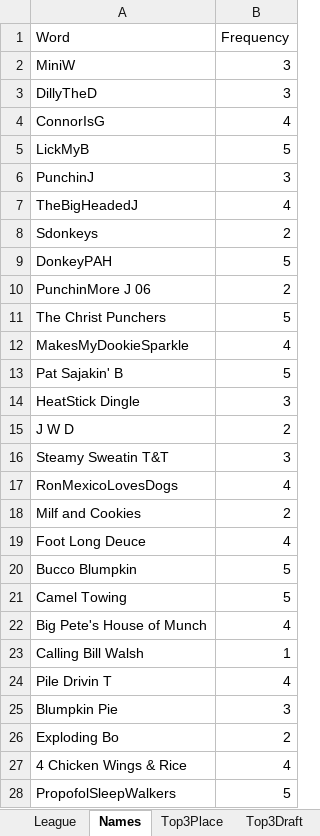
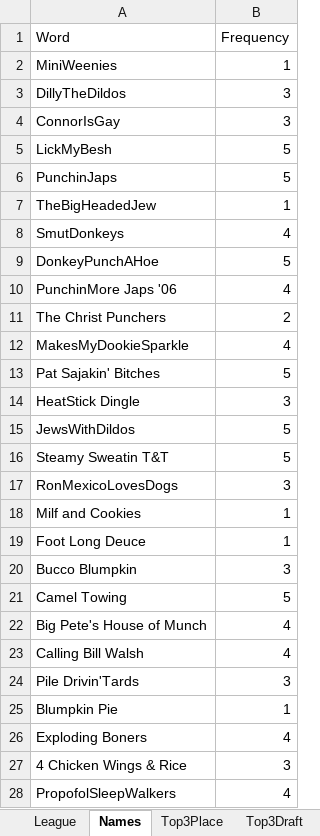
Before and after one commit to rnb134/FantasyFootballShinyDashboard, an Excel workbook: FFData_Sep5.xlsx, sheet Names, drawn as a sheet; only a part is shown; values as stored, in another font and other column widths than the file's, no borders; removed rows and columns are numbered as before the commit, all else as after; the diff covers the shown part only; the diff names each change by its address in the sheet, - before the commit and + after, or states it on an @@ line.

Commit message:
donzo

```diff
--- a/FFData_Sep5.xlsx (sheet Names)
+++ b/FFData_Sep5.xlsx (sheet Names)
-row 2: MiniW | 3
+row 2: MiniWeenies | 1
-A3 (Word): DillyTheD
+A3 (Word): DillyTheDildos
-row 4: ConnorIsG | 4
+row 4: ConnorIsGay | 3
-A5 (Word): LickMyB
+A5 (Word): LickMyBesh
-row 6: PunchinJ | 3
+row 6: PunchinJaps | 5
+row 7: TheBigHeadedJew | 1
-A8 (Word): TheBigHeadedJ
+A8 (Word): SmutDonkeys
-row 8: Sdonkeys | 2
-A9 (Word): DonkeyPAH
+A9 (Word): DonkeyPunchAHoe
-row 10: PunchinMore J 06 | 2
+row 10: PunchinMore Japs '06 | 4
-B11 (Frequency): 5
+B11 (Frequency): 2
-A13 (Word): Pat Sajakin' B
+A13 (Word): Pat Sajakin' Bitches
-row 15: J W D | 2
+row 15: JewsWithDildos | 5
-B16 (Frequency): 3
+B16 (Frequency): 5
-B17 (Frequency): 4
+B17 (Frequency): 3
-B18 (Frequency): 2
+B18 (Frequency): 1
-B19 (Frequency): 4
+B19 (Frequency): 1
-B20 (Frequency): 5
+B20 (Frequency): 3
-B23 (Frequency): 1
+B23 (Frequency): 4
-row 24: Pile Drivin T | 4
+row 24: Pile Drivin'Tards | 3
-B25 (Frequency): 3
+B25 (Frequency): 1
-row 26: Exploding Bo | 2
+row 26: Exploding Boners | 4
-B27 (Frequency): 4
+B27 (Frequency): 3
-B28 (Frequency): 5
+B28 (Frequency): 4
```
Also changed, not shown: 6 added rows, 6 removed rows and 18 edited cells elsewhere in this sheet.
